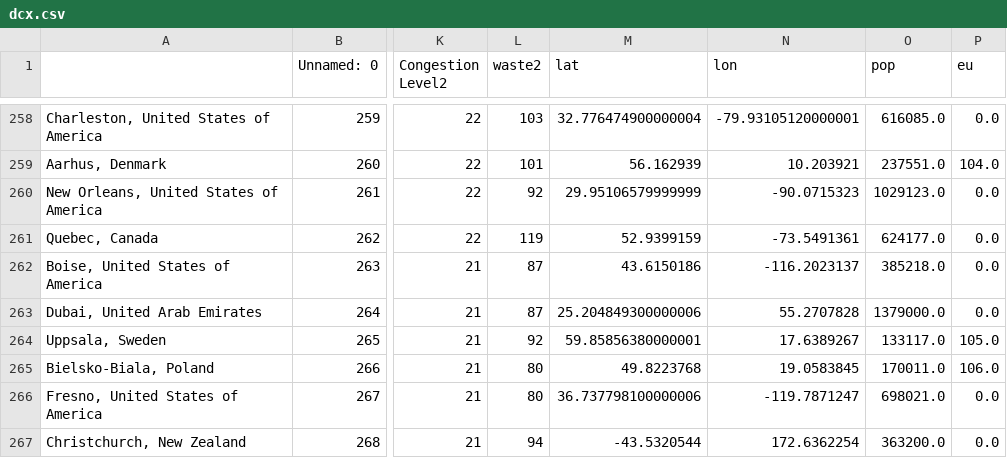
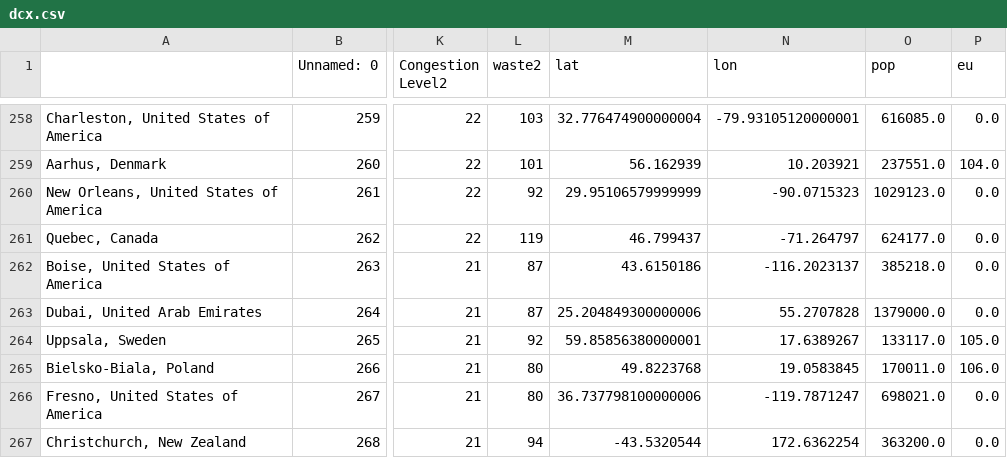
Before and after one commit to denesdata/kontext, a CSV file: tomtom/dcx.csv, drawn as a sheet; only a part is shown, gaps mark what is left out; the diff names each change by its address in the sheet, - before the commit and + after, or states it on an @@ line.

```diff
--- a/tomtom/dcx.csv
+++ b/tomtom/dcx.csv
-M261 (lat): 52.9399159
+M261 (lat): 46.799437
-N261 (lon): -73.5491361
+N261 (lon): -71.264797
```
Also changed, not shown: 1 other file.
